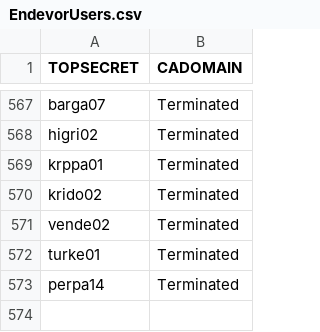
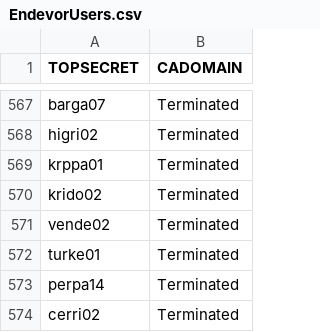
Before and after one commit to morjo02jm/SCM-Attestation-CAEndevor-LDAP, a CSV file: endevorrepldap/EndevorUsers.csv, drawn as a sheet; only a part is shown, gaps mark what is left out.

Commit message:
Update Endevor contacts with terminations.

```diff
--- a/endevorrepldap/EndevorUsers.csv
+++ b/endevorrepldap/EndevorUsers.csv
@@ -573 +573,2 @@ turke01,Terminated
 perpa14,Terminated
+cerri02,Terminated
```
